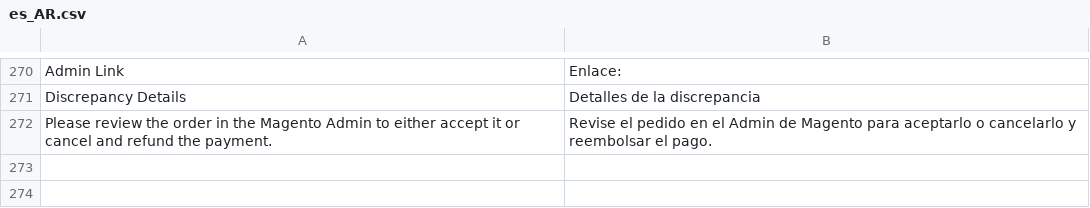
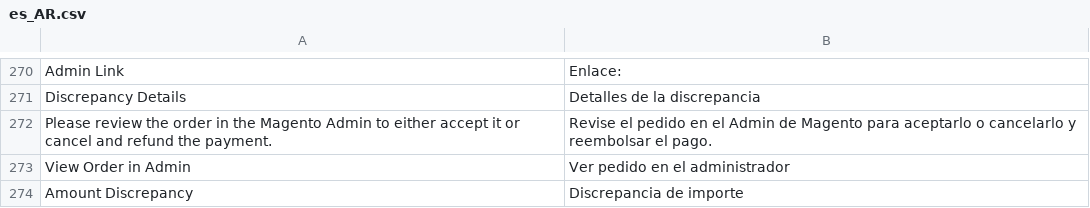
Before and after one commit to CAWL-ecommerce/cawl-plugin-magento-core, a CSV file: i18n/es_AR.csv, drawn as a sheet; only a part is shown, gaps mark what is left out; the diff names each change by its address in the sheet, - before the commit and + after, or states it on an @@ line.

```diff
--- a/i18n/es_AR.csv
+++ b/i18n/es_AR.csv
+row 273: View Order in Admin | Ver pedido en el administrador
+row 274: Amount Discrepancy | Discrepancia de importe
```
Also changed, not shown: i18n/es_CL.csv, i18n/es_CO.csv, 18 other files.
